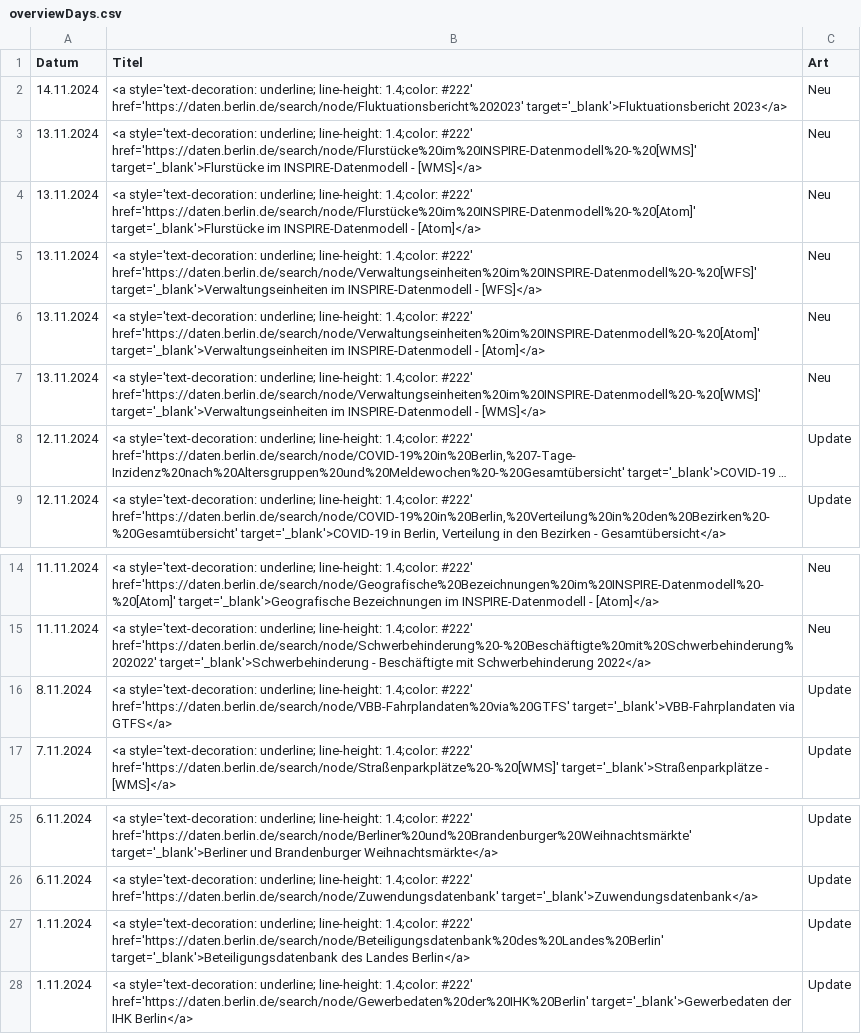
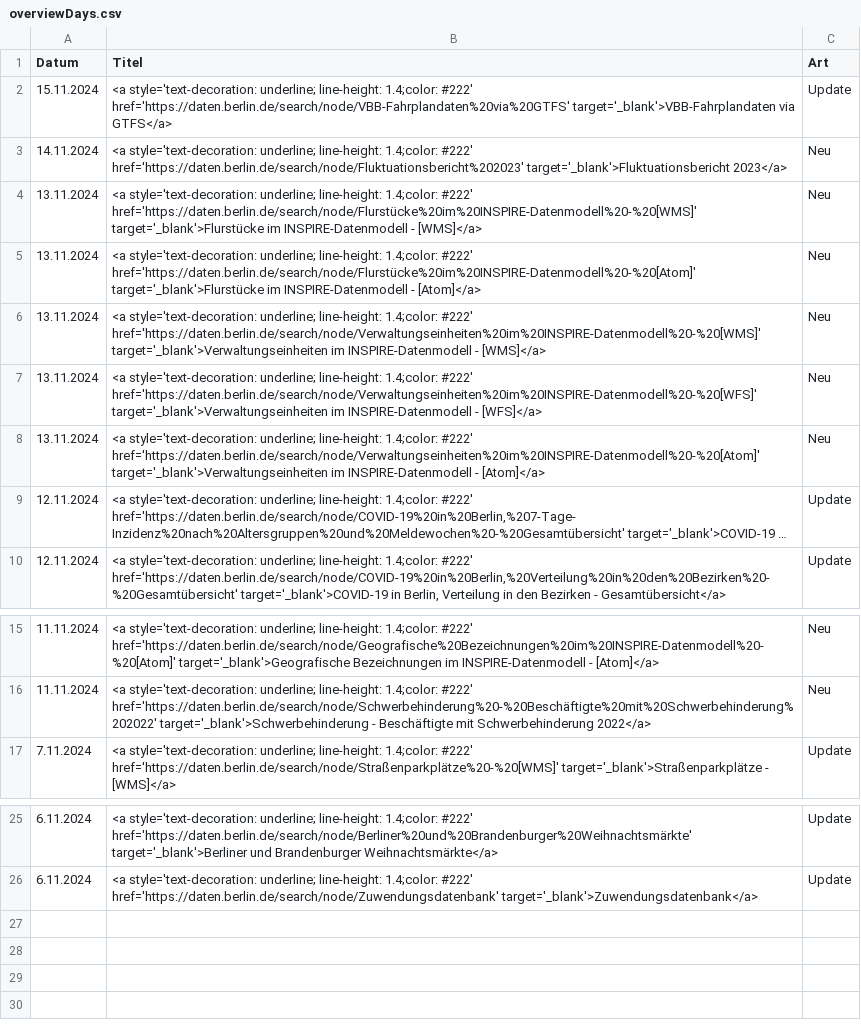
Before and after one commit to technologiestiftung/odis-opendata-vis, a CSV file: data/overviewDays.csv, drawn as a sheet; only a part is shown, gaps mark what is left out; long unchanged cells end in …; removed rows and columns are numbered as before the commit, all else as after; the diff names each change by its address in the sheet, - before the commit and + after, or states it on an @@ line.

```diff
--- a/data/overviewDays.csv
+++ b/data/overviewDays.csv
+row 2: 15.11.2024 | <a style='text-decoration: underline; line-height: 1.4;color: #222' href='https://daten.berlin.de/search/node/VBB-Fahrplandaten%20via%20GTFS' target='_blank'>VBB-Fahrplandaten via GTFS</a> | Update
@@ row 7 moved to row 6: 13.11.2024 @@
-row 16: 8.11.2024 | <a style='text-decoration: underline; line-height: 1.4;color: #222' href='https://daten.berlin.de/search/node/VBB-Fahrplandaten%20via%20GTFS' target='_blank'>VBB-Fahrplandaten via GTFS</a> | Update
-row 27: 1.11.2024 | <a style='text-decoration: underline; line-height: 1.4;color: #222' href='https://daten.berlin.de/search/node/Beteiligungsdatenbank%20des%20Landes%20Berlin' target='_blank'>Beteiligungsdatenbank des Landes Berlin</a> | Update
-row 28: 1.11.2024 | <a style='text-decoration: underline; line-height: 1.4;color: #222' href='https://daten.berlin.de/search/node/Gewerbedaten%20der%20IHK%20Berlin' target='_blank'>Gewerbedaten der IHK Berlin</a> | Update
```
Also changed, not shown: 1 other file.
